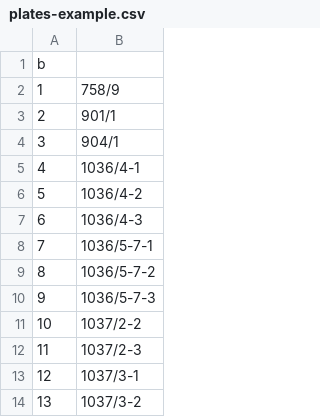
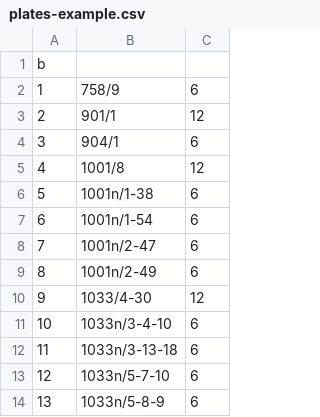
Before and after one commit to bondarevts/plates-processor, a CSV file: plates-example.csv, drawn as a sheet; only a part is shown; removed rows and columns are numbered as before the commit, all else as after; the diff covers the shown part only; the diff names each change by its address in the sheet, - before the commit and + after, or states it on an @@ line.

Commit message:
Add plates_number to the info file format, support different plates number for each strain, print unprocessed names

```diff
--- a/plates-example.csv
+++ b/plates-example.csv
-column B, rows 2-14: 758/9 | 901/1 | 904/1 | 1036/4-1 | 1036/4-2 | 1036/4-3 | 1036/5-7-1 | 1036/5-7-2 | 1036/5-7-3 | 1037/2-2 | 1037/2-3 | 1037/3-1 | 1037/3-2
+column B, rows 2-14: 758/9 | 901/1 | 904/1 | 1001/8 | 1001n/1-38 | 1001n/1-54 | 1001n/2-47 | 1001n/2-49 | 1033/4-30 | 1033n/3-4-10 | 1033n/3-13-18 | 1033n/5-7-10 | 1033n/5-8-9
+column C, rows 2-14: 6 | 12 | 6 | 12 | 6 | 6 | 6 | 6 | 12 | 6 | 6 | 6 | 6
```
Also changed, not shown: 33 removed rows elsewhere in this file, 1 other file.
